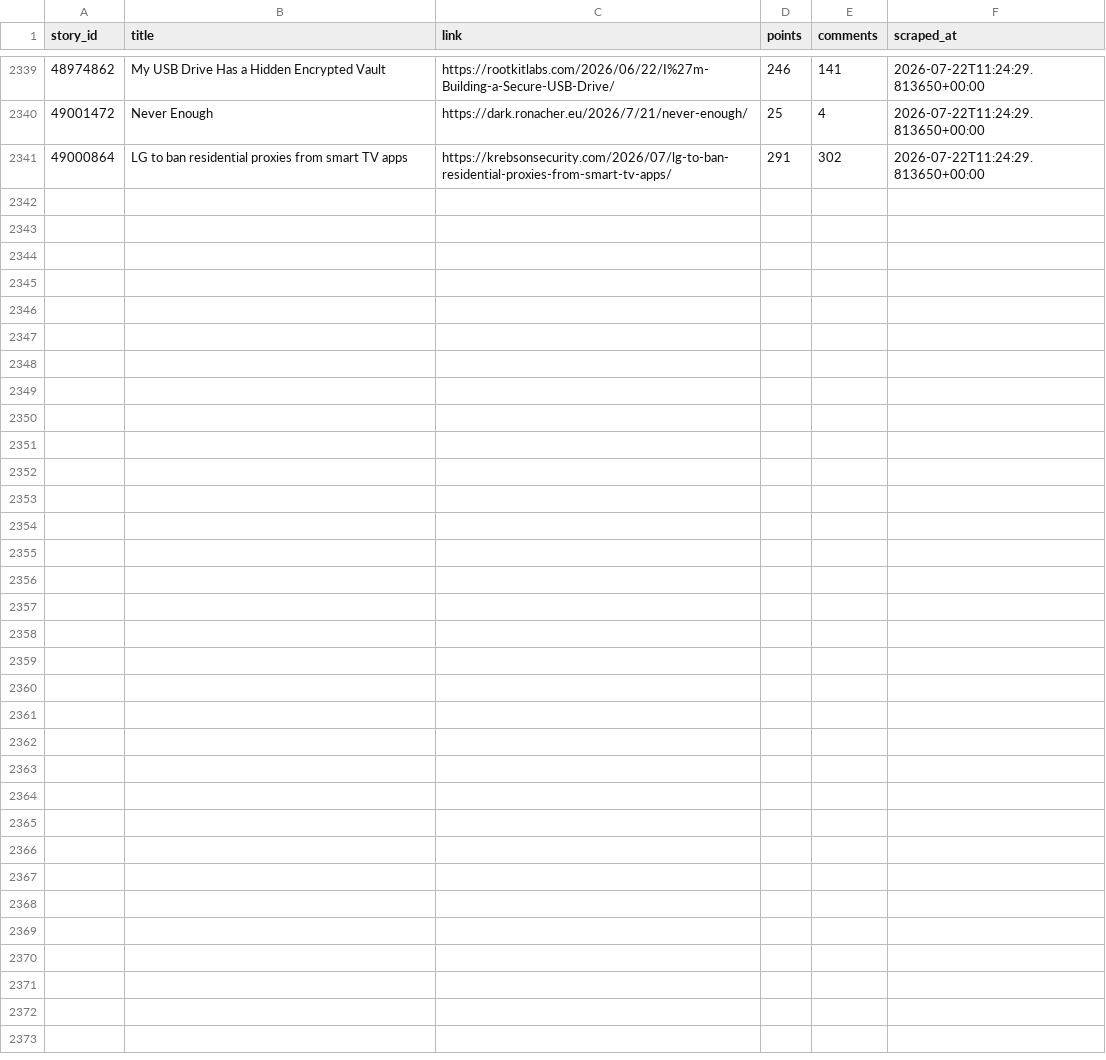
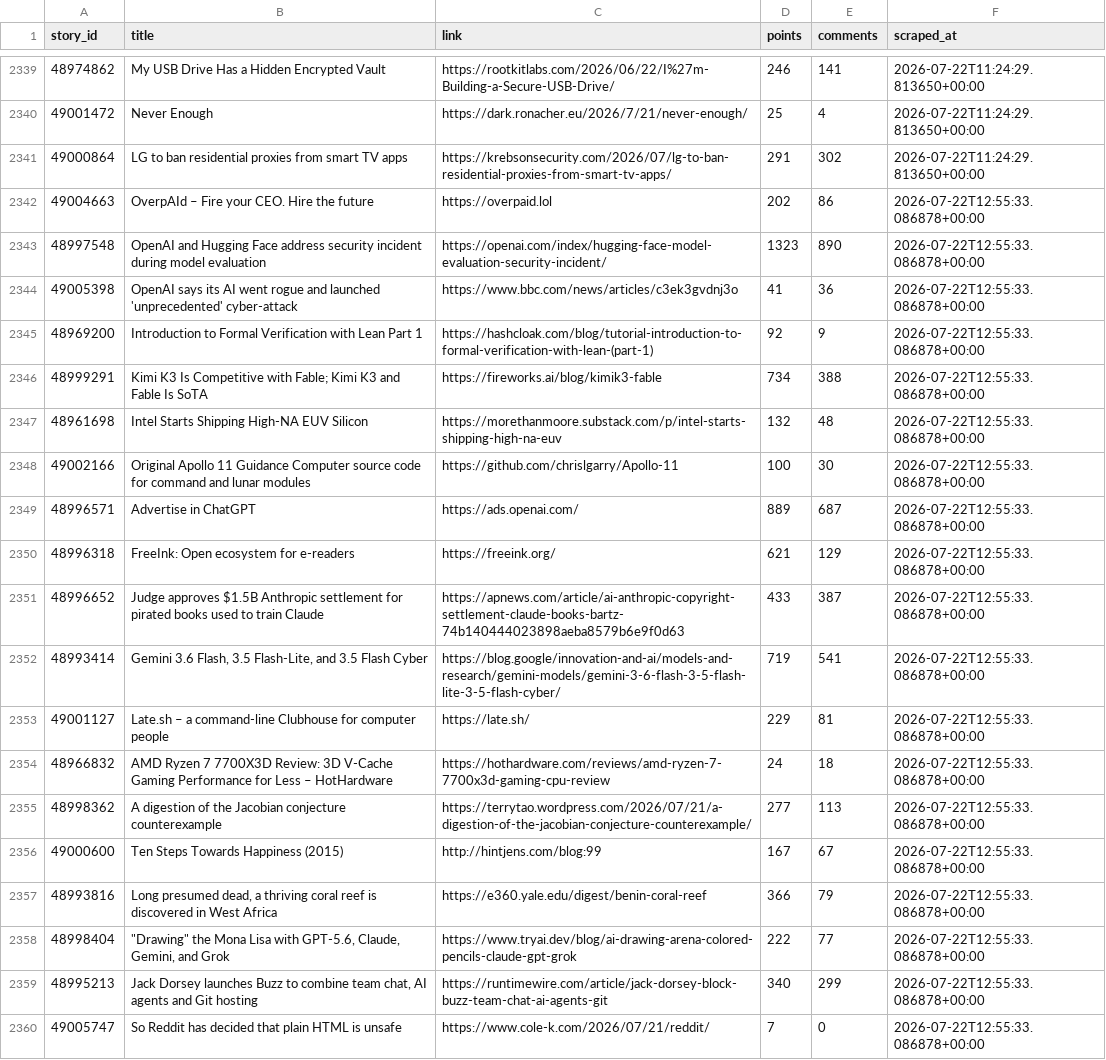
Before and after one commit to Gkaushik273/hn-trend-tracker, a CSV file: data/hn_snapshots.csv, drawn as a sheet; only a part is shown, gaps mark what is left out; the diff covers the shown part only.

Commit message:
Automated scrape Wed Jul 22 12:55:33 UTC 2026

```diff
--- a/data/hn_snapshots.csv
+++ b/data/hn_snapshots.csv
@@ -2341 +2341,20 @@ story_id,title,link,points,comments,scraped_at
 49000864,LG to ban residential proxies from smart TV apps,https://krebsonsecurity.com/2026/07/lg-to-ban-residential-proxies-from-smart-tv-apps/,291,302,2026-07-22T11:24:29.813650+00:00
+49004663,OverpAId – Fire your CEO. Hire the future,https://overpaid.lol,202,86,2026-07-22T12:55:33.086878+00:00
+48997548,OpenAI and Hugging Face address security incident during model evaluation,https://openai.com/index/hugging-face-model-evaluation-security-incident/,1323,890,2026-07-22T12:55:33.086878+00:00
+49005398,OpenAI says its AI went rogue and launched 'unprecedented' cyber-attack,https://www.bbc.com/news/articles/c3ek3gvdnj3o,41,36,2026-07-22T12:55:33.086878+00:00
+48969200,Introduction to Formal Verification with Lean Part 1,https://hashcloak.com/blog/tutorial-introduction-to-formal-verification-with-lean-(part-1),92,9,2026-07-22T12:55:33.086878+00:00
+48999291,Kimi K3 Is Competitive with Fable; Kimi K3 and Fable Is SoTA,https://fireworks.ai/blog/kimik3-fable,734,388,2026-07-22T12:55:33.086878+00:00
+48961698,Intel Starts Shipping High-NA EUV Silicon,https://morethanmoore.substack.com/p/intel-starts-shipping-high-na-euv,132,48,2026-07-22T12:55:33.086878+00:00
+49002166,Original Apollo 11 Guidance Computer source code for command and lunar modules,https://github.com/chrislgarry/Apollo-11,100,30,2026-07-22T12:55:33.086878+00:00
+48996571,Advertise in ChatGPT,https://ads.openai.com/,889,687,2026-07-22T12:55:33.086878+00:00
+48996318,FreeInk: Open ecosystem for e-readers,https://freeink.org/,621,129,2026-07-22T12:55:33.086878+00:00
+48996652,Judge approves $1.5B Anthropic settlement for pirated books used to train Claude,https://apnews.com/article/ai-anthropic-copyright-settlement-claude-books-bartz-74b140444023898aeba8579b6e9f0d63,433,387,2026-07-22T12:55:33.086878+00:00
+48993414,"Gemini 3.6 Flash, 3.5 Flash-Lite, and 3.5 Flash Cyber",https://blog.google/innovation-and-ai/models-and-research/gemini-models/gemini-3-6-flash-3-5-flash-lite-3-5-flash-cyber/,719,541,2026-07-22T12:55:33.086878+00:00
+49001127,Late.sh – a command-line Clubhouse for computer people,https://late.sh/,229,81,2026-07-22T12:55:33.086878+00:00
+48966832,AMD Ryzen 7 7700X3D Review: 3D V-Cache Gaming Performance for Less – HotHardware,https://hothardware.com/reviews/amd-ryzen-7-7700x3d-gaming-cpu-review,24,18,2026-07-22T12:55:33.086878+00:00
+48998362,A digestion of the Jacobian conjecture counterexample,https://terrytao.wordpress.com/2026/07/21/a-digestion-of-the-jacobian-conjecture-counterexample/,277,113,2026-07-22T12:55:33.086878+00:00
+49000600,Ten Steps Towards Happiness (2015),http://hintjens.com/blog:99,167,67,2026-07-22T12:55:33.086878+00:00
+48993816,"Long presumed dead, a thriving coral reef is discovered in West Africa",https://e360.yale.edu/digest/benin-coral-reef,366,79,2026-07-22T12:55:33.086878+00:00
+48998404,"""Drawing"" the Mona Lisa with GPT-5.6, Claude, Gemini, and Grok",https://www.tryai.dev/blog/ai-drawing-arena-colored-pencils-claude-gpt-grok,222,77,2026-07-22T12:55:33.086878+00:00
+48995213,"Jack Dorsey launches Buzz to combine team chat, AI agents and Git hosting",https://runtimewire.com/article/jack-dorsey-block-buzz-team-chat-ai-agents-git,340,299,2026-07-22T12:55:33.086878+00:00
+49005747,So Reddit has decided that plain HTML is unsafe,https://www.cole-k.com/2026/07/21/reddit/,7,0,2026-07-22T12:55:33.086878+00:00
```
Also changed, not shown: 11 added rows elsewhere in this file.
